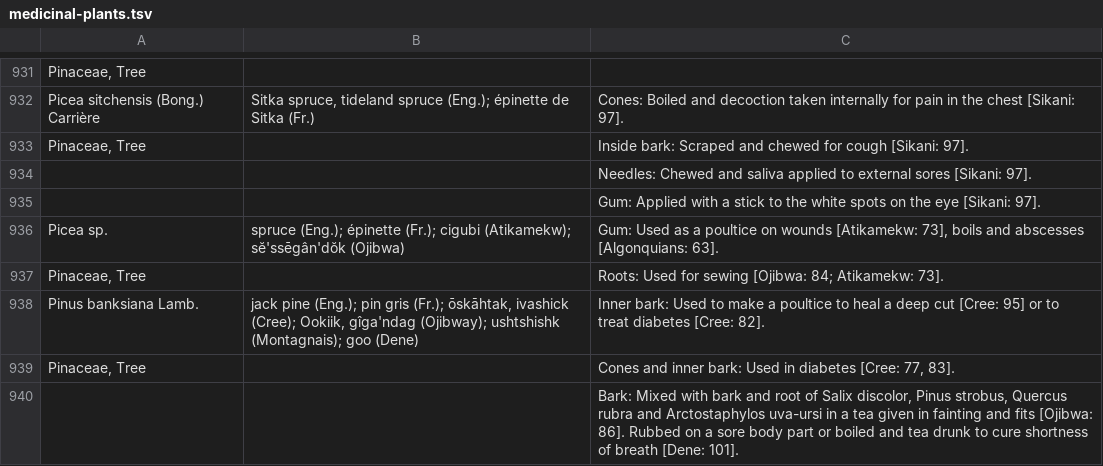
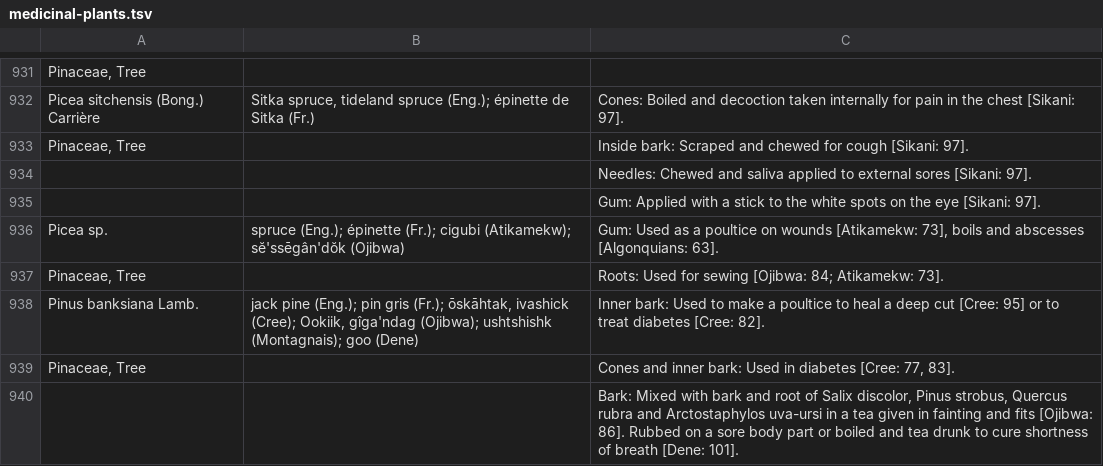
Before and after one commit to Datafable/vascan-traditional-use, a TSV file: data/raw/medicinal-plants.tsv, drawn as a sheet; only a part is shown, gaps mark what is left out; the diff covers the shown part only.

Commit message:
Correct Ojibway to Ojibwa
Also in references

```diff
--- a/data/raw/medicinal-plants.tsv
+++ b/data/raw/medicinal-plants.tsv
@@ -937,3 +937,3 @@ Picea sp.	spruce (Eng.); épinette (Fr.); cigubi (Atikamekw); sĕ'ssēgân'dŏk
 Pinaceae, Tree		Roots: Used for sewing [Ojibwa: 84; Atikamekw: 73].
-Pinus banksiana Lamb.	jack pine (Eng.); pin gris (Fr.); ōskāhtak, ivashick (Cree); Ookiik, gîga'ndag (Ojibway); ushtshishk (Montagnais); goo (Dene)	Inner bark: Used to make a poultice to heal a deep cut [Cree: 95] or to treat diabetes [Cree: 82].
+Pinus banksiana Lamb.	jack pine (Eng.); pin gris (Fr.); ōskāhtak, ivashick (Cree); Ookiik, gîga'ndag (Ojibwa); ushtshishk (Montagnais); goo (Dene)	Inner bark: Used to make a poultice to heal a deep cut [Cree: 95] or to treat diabetes [Cree: 82].
 Pinaceae, Tree		Cones and inner bark: Used in diabetes [Cree: 77, 83].
```
Also changed, not shown: 10 edited cells elsewhere in this file.
